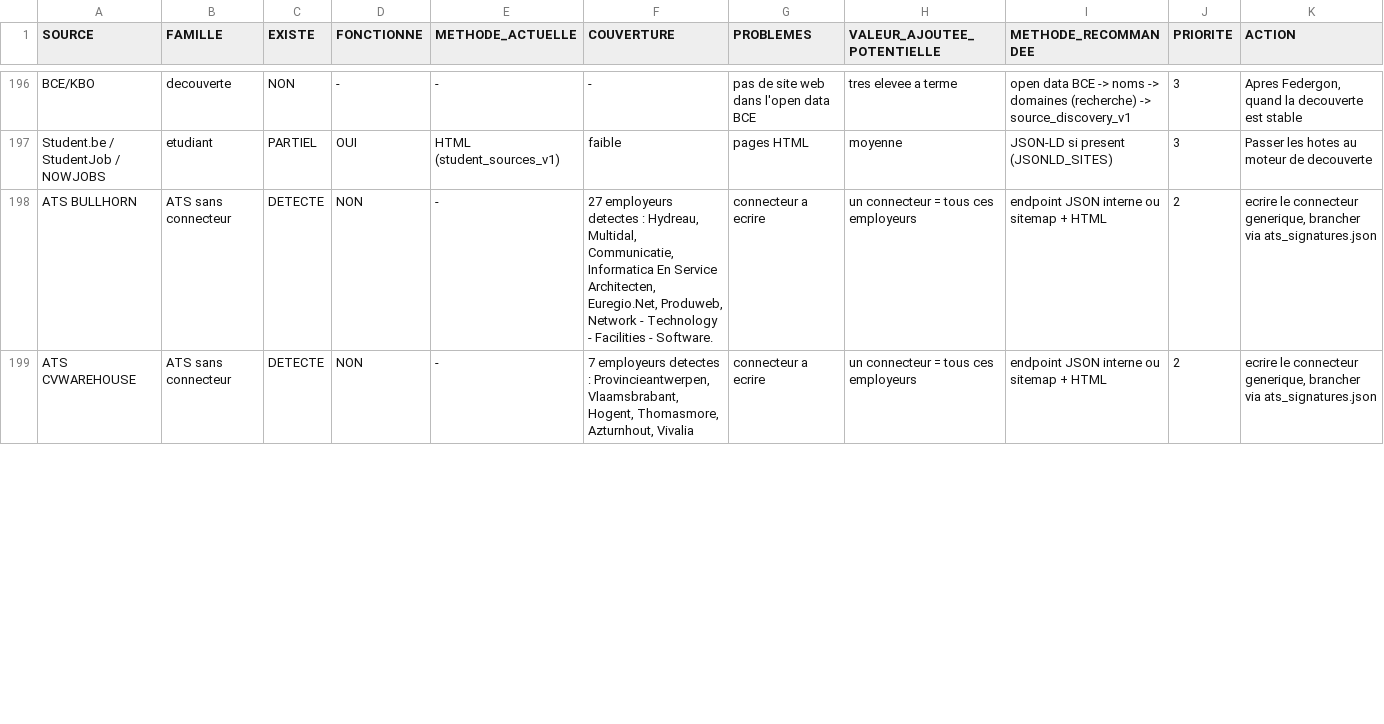
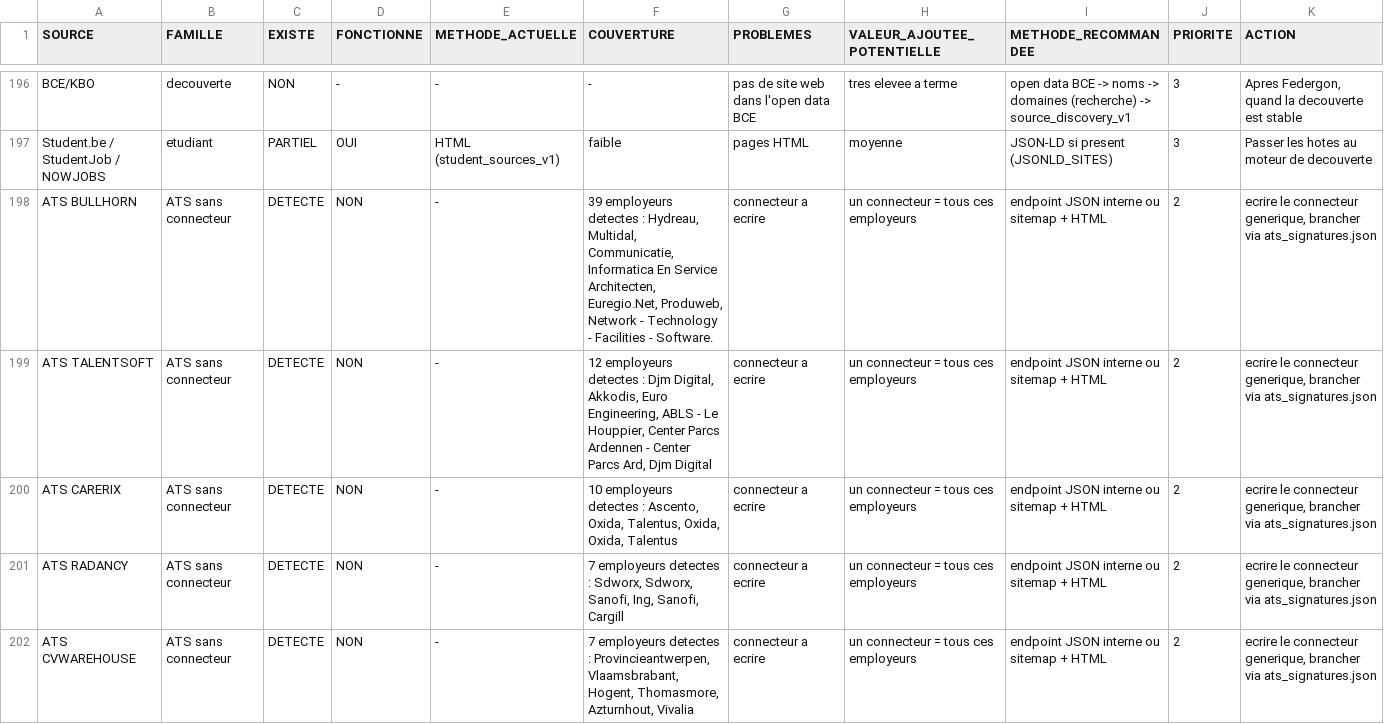
Before and after one commit to Ouss1030/Job-Hunter-Claude, a CSV file: SOURCE_COVERAGE_MATRIX.csv, drawn as a sheet; only a part is shown, gaps mark what is left out; the diff covers the shown part only.

```diff
--- a/SOURCE_COVERAGE_MATRIX.csv
+++ b/SOURCE_COVERAGE_MATRIX.csv
@@ -197,3 +197,6 @@ BCE/KBO;decouverte;NON;-;-;-;pas de site web dans l'open data BCE;tres elevee a
 Student.be / StudentJob / NOWJOBS;etudiant;PARTIEL;OUI;HTML (student_sources_v1);faible;pages HTML;moyenne;JSON-LD si present (JSONLD_SITES);3;Passer les hotes au moteur de decouverte
-ATS BULLHORN;ATS sans connecteur;DETECTE;NON;-;27 employeurs detectes : Hydreau, Multidal, Communicatie, Informatica En Service Architecten, Euregio.Net, Produweb, Network - Technology - Facilities - Software.;connecteur a ecrire;un connecteur = tous ces employeurs;endpoint JSON interne ou sitemap + HTML;2;ecrire le connecteur generique, brancher via ats_signatures.json
+ATS BULLHORN;ATS sans connecteur;DETECTE;NON;-;39 employeurs detectes : Hydreau, Multidal, Communicatie, Informatica En Service Architecten, Euregio.Net, Produweb, Network - Technology - Facilities - Software.;connecteur a ecrire;un connecteur = tous ces employeurs;endpoint JSON interne ou sitemap + HTML;2;ecrire le connecteur generique, brancher via ats_signatures.json
+ATS TALENTSOFT;ATS sans connecteur;DETECTE;NON;-;12 employeurs detectes : Djm Digital, Akkodis, Euro Engineering, ABLS - Le Houppier, Center Parcs Ardennen - Center Parcs Ard, Djm Digital;connecteur a ecrire;un connecteur = tous ces employeurs;endpoint JSON interne ou sitemap + HTML;2;ecrire le connecteur generique, brancher via ats_signatures.json
+ATS CARERIX;ATS sans connecteur;DETECTE;NON;-;10 employeurs detectes : Ascento, Oxida, Talentus, Oxida, Oxida, Talentus;connecteur a ecrire;un connecteur = tous ces employeurs;endpoint JSON interne ou sitemap + HTML;2;ecrire le connecteur generique, brancher via ats_signatures.json
+ATS RADANCY;ATS sans connecteur;DETECTE;NON;-;7 employeurs detectes : Sdworx, Sdworx, Sanofi, Ing, Sanofi, Cargill;connecteur a ecrire;un connecteur = tous ces employeurs;endpoint JSON interne ou sitemap + HTML;2;ecrire le connecteur generique, brancher via ats_signatures.json
 ATS CVWAREHOUSE;ATS sans connecteur;DETECTE;NON;-;7 employeurs detectes : Provincieantwerpen, Vlaamsbrabant, Hogent, Thomasmore, Azturnhout, Vivalia;connecteur a ecrire;un connecteur = tous ces employeurs;endpoint JSON interne ou sitemap + HTML;2;ecrire le connecteur generique, brancher via ats_signatures.json
```
Also changed, not shown: 3 removed rows and 13 edited cells elsewhere in this file, 3 other files.
